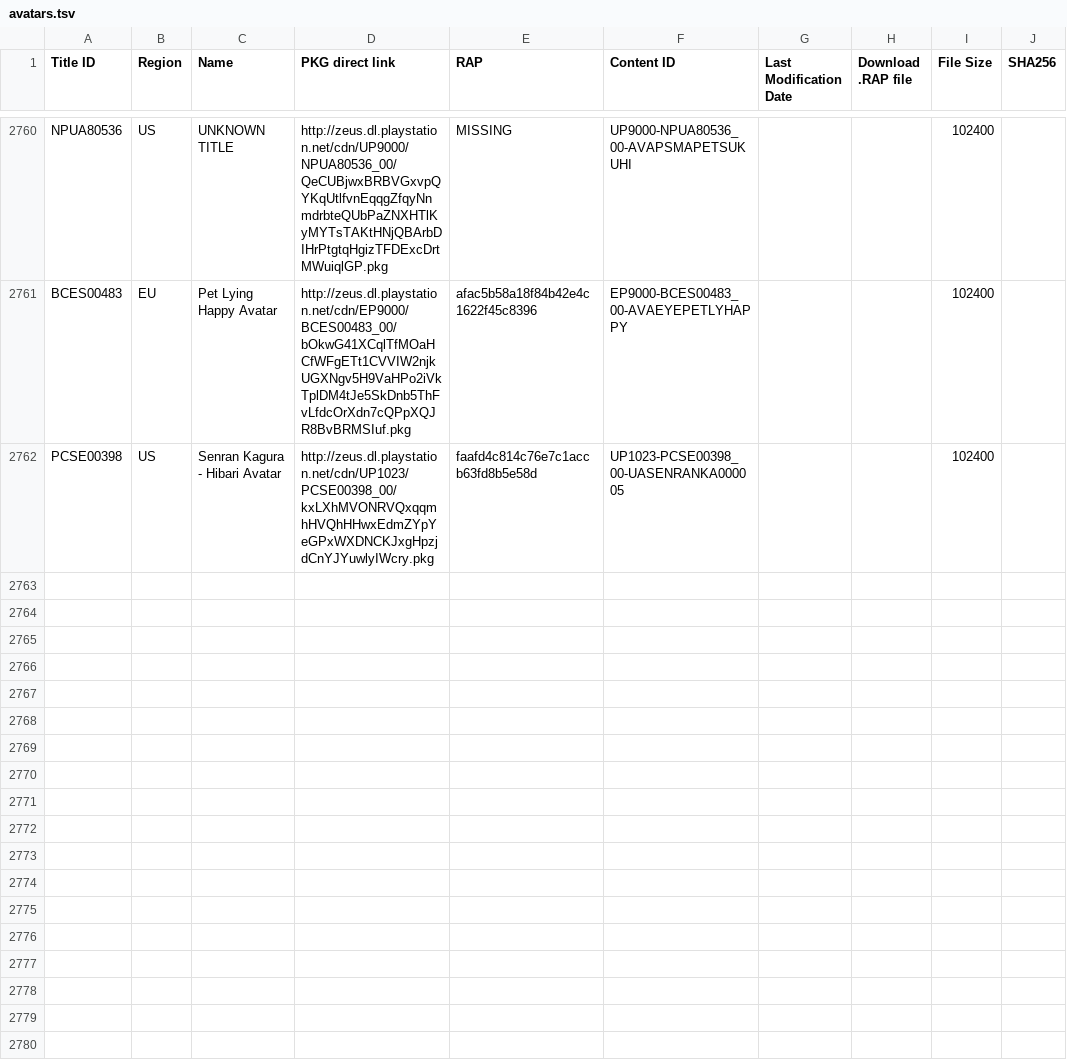
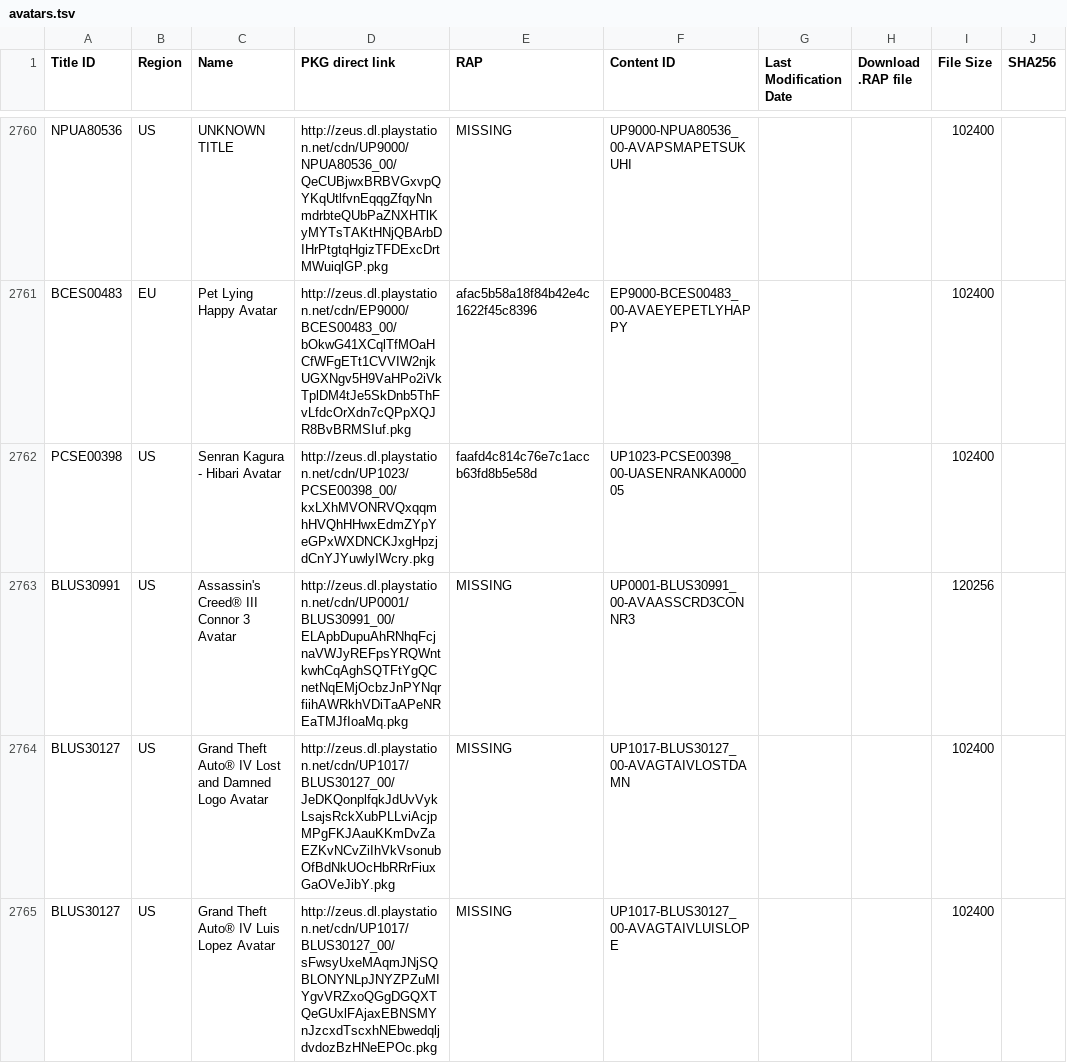
Before and after one commit to PS3-Pro/PSN-Content, a TSV file: resources/database/content/official/pending/avatars.tsv, drawn as a sheet; only a part is shown, gaps mark what is left out; the diff names each change by its address in the sheet, - before the commit and + after, or states it on an @@ line.

```diff
--- a/resources/database/content/official/pending/avatars.tsv
+++ b/resources/database/content/official/pending/avatars.tsv
+row 2763: BLUS30991 | US | Assassin's Creed® III Connor 3 Avatar | http://zeus.dl.playstation.net/cdn/UP0001/BLUS30991_00/ELApbDupuAhRNhqFcjnaVWJyREFpsYRQWntkwhCqAghSQTFtYgQCnetNqEMjOcbzJnPYNqrfiihAWRkhVDiTaAPeNREaTMJfIoaMq.pkg | MISSING | UP0001-BLUS30991_00-AVAASSCRD3CONNR3 |  |  | 120256
+row 2764: BLUS30127 | US | Grand Theft Auto® IV Lost and Damned Logo Avatar | http://zeus.dl.playstation.net/cdn/UP1017/BLUS30127_00/JeDKQonplfqkJdUvVykLsajsRckXubPLLviAcjpMPgFKJAauKKmDvZaEZKvNCvZiIhVkVsonubOfBdNkUOcHbRRrFiuxGaOVeJibY.pkg | MISSING | UP1017-BLUS30127_00-AVAGTAIVLOSTDAMN |  |  | 102400
+row 2765: BLUS30127 | US | Grand Theft Auto® IV Luis Lopez Avatar | http://zeus.dl.playstation.net/cdn/UP1017/BLUS30127_00/sFwsyUxeMAqmJNjSQBLONYNLpJNYZPZuMIYgvVRZxoQGgDGQXTQeGUxlFAjaxEBNSMYnJzcxdTscxhNEbwedqljdvdozBzHNeEPOc.pkg | MISSING | UP1017-BLUS30127_00-AVAGTAIVLUISLOPE |  |  | 102400
```
Also changed, not shown: resources/database/content/latest/latest_avatars.tsv, resources/database/content/official/pending/themes.tsv, 4 other files.
